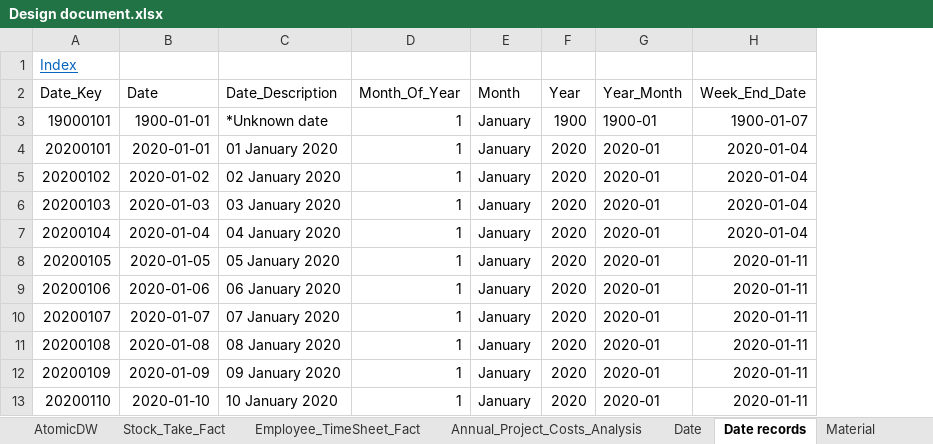
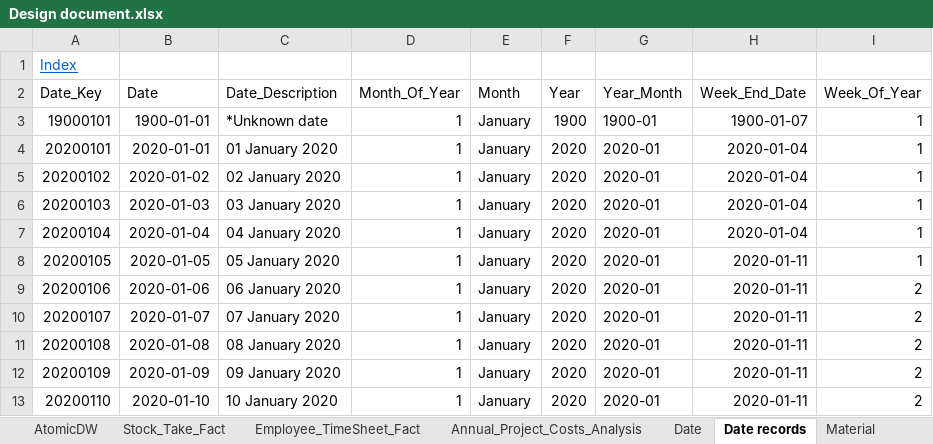
Before and after one commit to PleaBanshee/DW2022, an Excel workbook: DW2022/Documentation/Design document.xlsx, sheet Date records, drawn as a sheet; only a part is shown; values as stored, in another font and other column widths than the file's, no borders; the diff names each change by its address in the sheet, - before the commit and + after, or states it on an @@ line.

Commit message:
Added Week_Of_Year attribute to Date records

```diff
--- a/DW2022/Documentation/Design document.xlsx (sheet Date records)
+++ b/DW2022/Documentation/Design document.xlsx (sheet Date records)
+column I (Week_Of_Year), rows 3-13: 1 | 1 | 1 | 1 | 1 | 1 | 2 | 2 | 2 | 2 | 2
```
Also changed, not shown: 7 other files.
